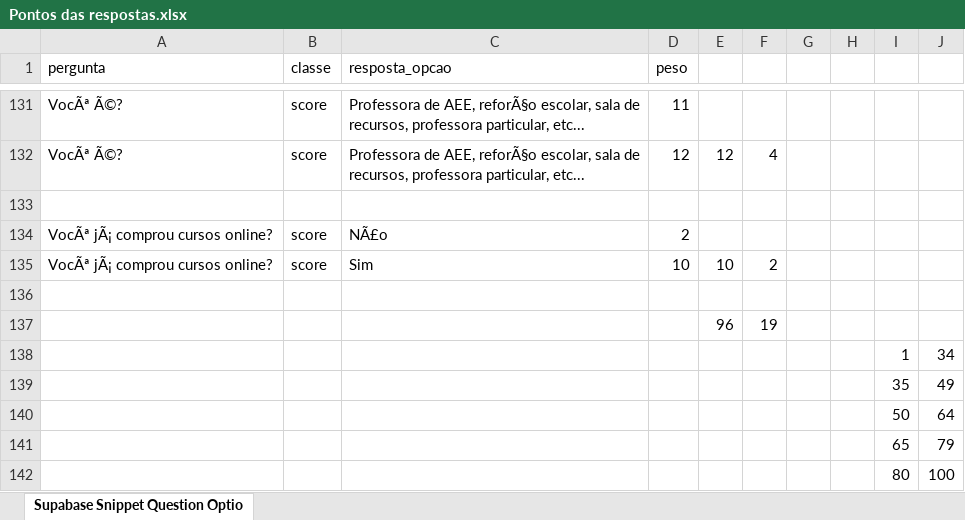
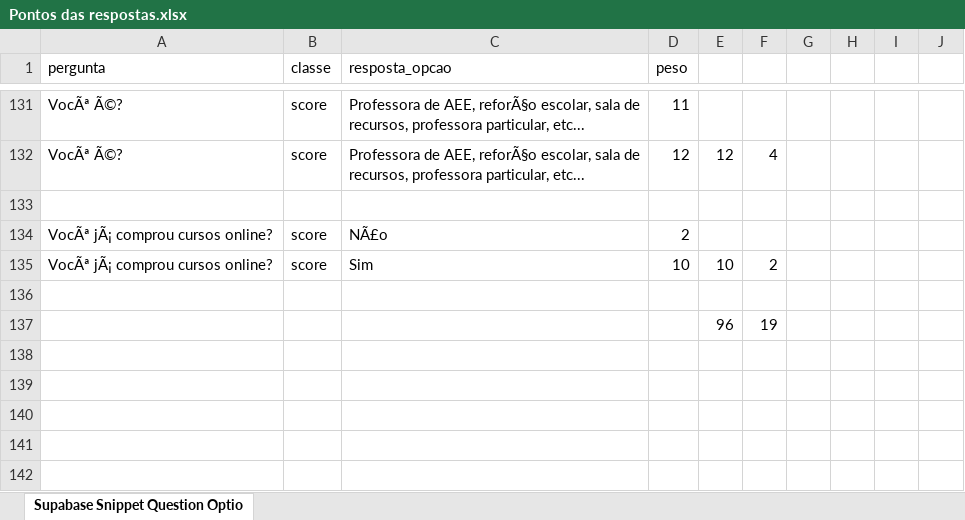
Before and after one commit to focar/painel-eduser, an Excel workbook: Pontos das respostas.xlsx, sheet Supabase Snippet Question Optio, drawn as a sheet; only a part is shown, gaps mark what is left out; values as stored, in another font and other column widths than the file's, no cell formats; the diff names each change by its address in the sheet, - before the commit and + after, or states it on an @@ line.

```diff
--- a/Pontos das respostas.xlsx (sheet Supabase Snippet Question Optio)
+++ b/Pontos das respostas.xlsx (sheet Supabase Snippet Question Optio)
-row 138:  |  |  |  |  |  |  |  | 1 | 34
-row 139:  |  |  |  |  |  |  |  | 35 | 49
-row 140:  |  |  |  |  |  |  |  | 50 | 64
-row 141:  |  |  |  |  |  |  |  | 65 | 79
-row 142:  |  |  |  |  |  |  |  | 80 | 100
```
Also changed, not shown: cell formats, 11 other files.
